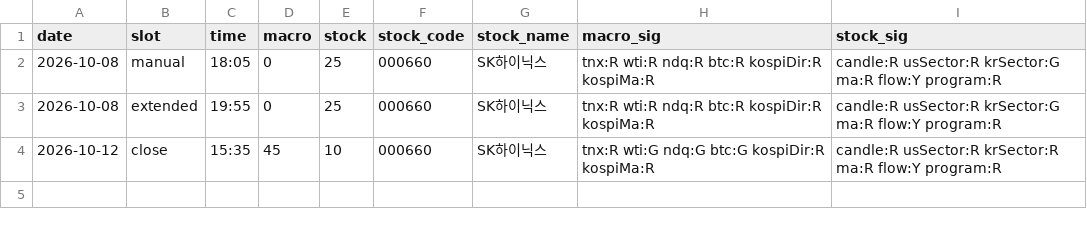
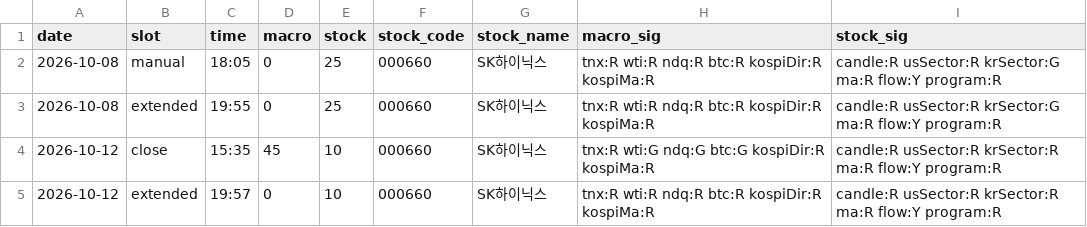
Before and after one commit to seanyang83/market-dashboard, a CSV file: data/scores.csv, drawn as a sheet.

```diff
--- a/data/scores.csv
+++ b/data/scores.csv
@@ -4 +4,2 @@ date,slot,time,macro,stock,stock_code,stock_name,macro_sig,stock_sig
 2026-10-12,close,15:35,45,10,000660,SK하이닉스,tnx:R wti:G ndq:G btc:G kospiDir:R kospiMa:R,candle:R usSector:R krSector:R ma:R flow:Y program:R
+2026-10-12,extended,19:57,0,10,000660,SK하이닉스,tnx:R wti:R ndq:R btc:R kospiDir:R kospiMa:R,candle:R usSector:R krSector:R ma:R flow:Y program:R
```
